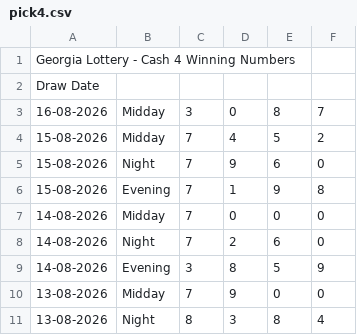
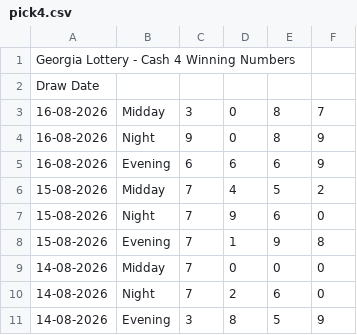
Before and after one commit to beulahpinkey-tech/drawdata, a CSV file: data/ga/pick4.csv, drawn as a sheet; only a part is shown; the shorter side is filled out with more unchanged rows.

```diff
--- a/data/ga/pick4.csv
+++ b/data/ga/pick4.csv
@@ -3,2 +3,4 @@ Draw Date,,,,,
 16-08-2026,Midday,3,0,8,7
+16-08-2026,Night,9,0,8,9
+16-08-2026,Evening,6,6,6,9
 15-08-2026,Midday,7,4,5,2
```
Also changed, not shown: data/fl/pick4.csv, data/ga/pick3.csv, 43 other files.
